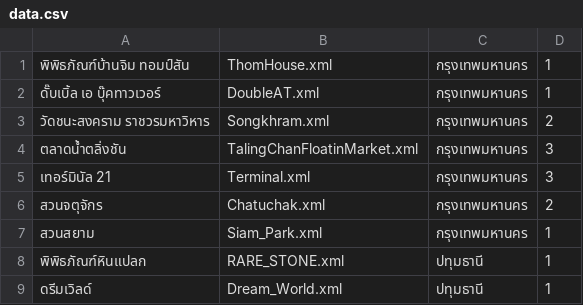
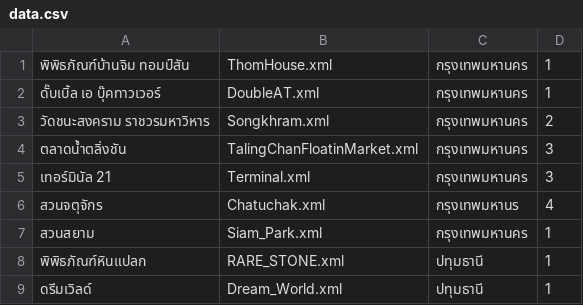
Before and after one commit to Pattirun/projevtmobile, a CSV file: data.csv, drawn as a sheet.

Commit message:
Update data.csv

```diff
--- a/data.csv
+++ b/data.csv
@@ -5,3 +5,3 @@
 เทอร์มินัล 21,Terminal.xml,กรุงเทพมหานคร,3
-สวนจตุจักร,Chatuchak.xml,กรุงเทพมหานคร,2
+สวนจตุจักร,Chatuchak.xml,กรุงเทพมหานร,4
 สวนสยาม,Siam_Park.xml,กรุงเทพมหานคร,1
```
